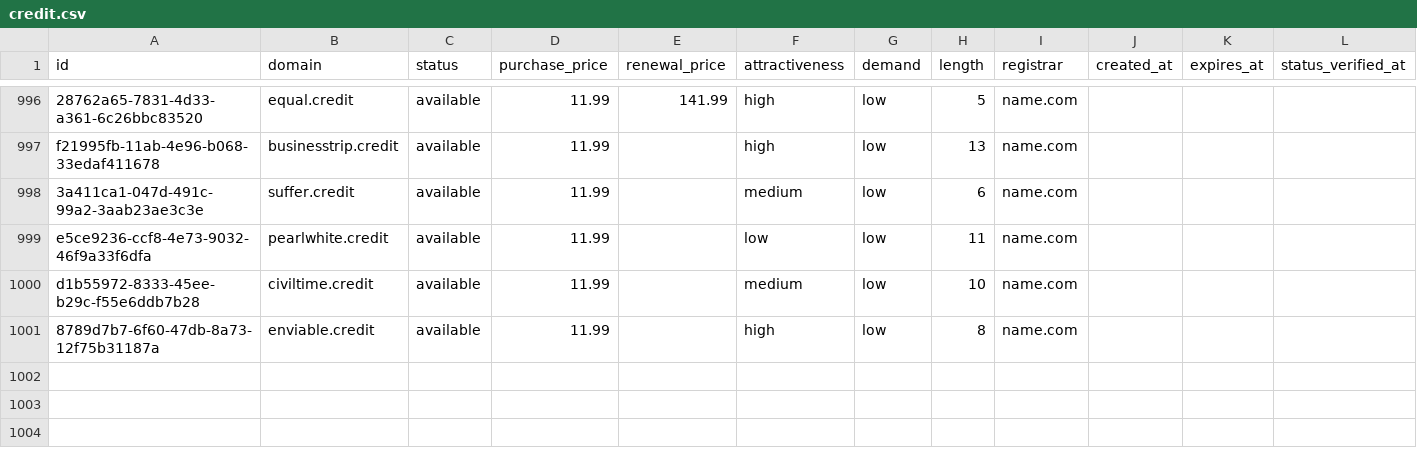
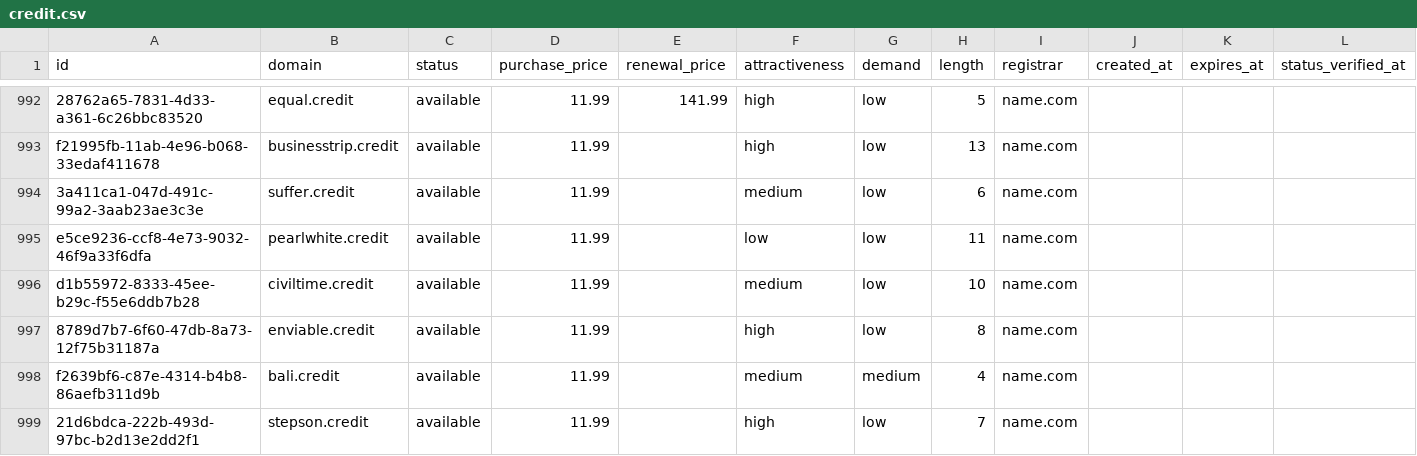
Before and after one commit to UniqueDomains/credit-oneword-domains, a CSV file: credit.csv, drawn as a sheet; only a part is shown, gaps mark what is left out; the diff covers the shown part only.

Commit message:
Domains update

```diff
--- a/credit.csv
+++ b/credit.csv
@@ -1001 +997,3 @@ d1b55972-8333-45ee-b29c-f55e6ddb7b28,civiltime.credit,available,11.99,,medium,lo
 8789d7b7-6f60-47db-8a73-12f75b31187a,enviable.credit,available,11.99,,high,low,8,name.com,,,
+f2639bf6-c87e-4314-b4b8-86aefb311d9b,bali.credit,available,11.99,,medium,medium,4,name.com,,,
+21d6bdca-222b-493d-97bc-b2d13e2dd2f1,stepson.credit,available,11.99,,high,low,7,name.com,,,
```
Also changed, not shown: 2 added rows, 4 removed rows and 69 edited cells elsewhere in this file, 4 other files.
